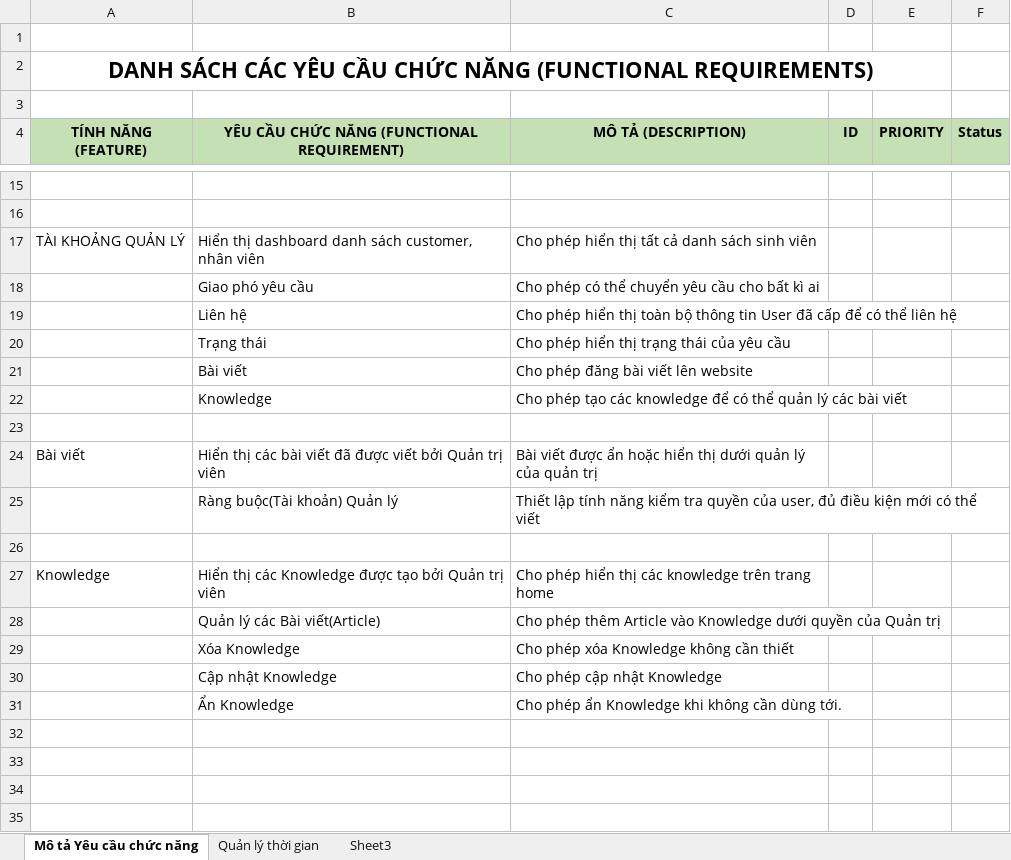
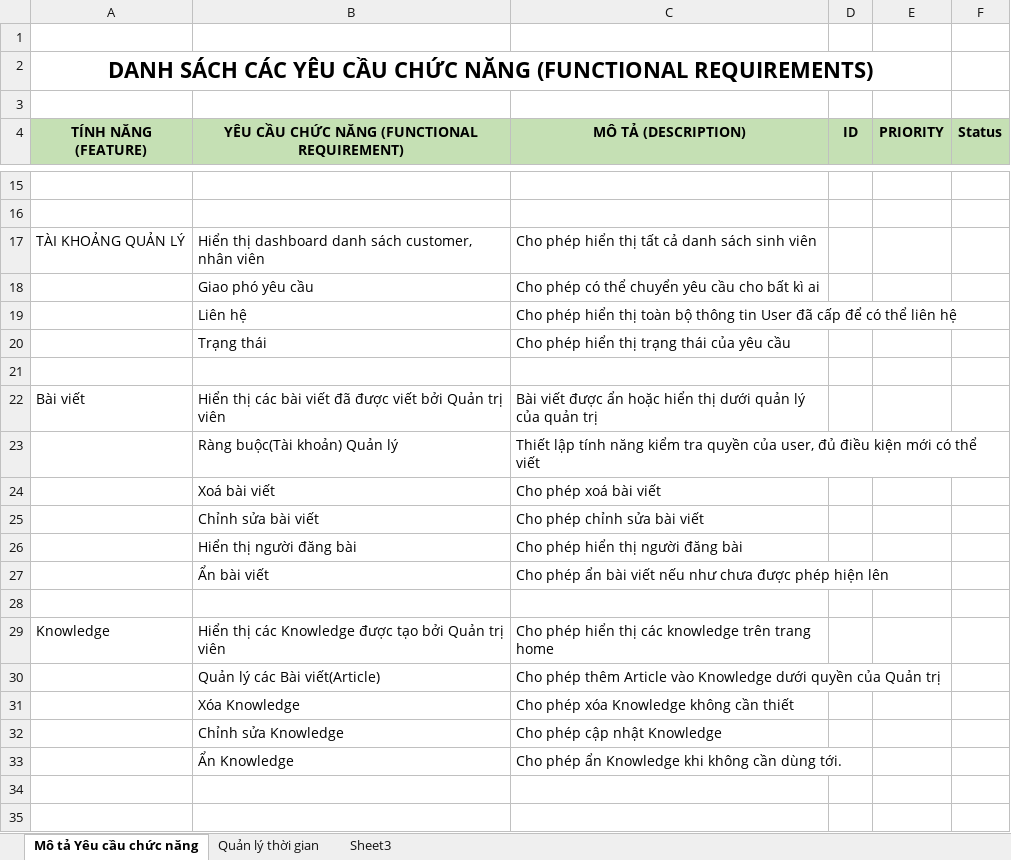
Before and after one commit to zanedev2304/blogVanLang, an Excel workbook: diagram/HaMinhTien_Requeirment.xlsx, sheet Mô tả Yêu cầu chức năng, drawn as a sheet; only a part is shown, gaps mark what is left out; the shorter side is filled out with more unchanged rows; values as stored, in another font and other column widths than the file's, no borders; conditional formats not drawn; removed rows and columns are numbered as before the commit, all else as after; the diff names each change by its address in the sheet, - before the commit and + after, or states it on an @@ line.

```diff
--- a/diagram/HaMinhTien_Requeirment.xlsx (sheet Mô tả Yêu cầu chức năng)
+++ b/diagram/HaMinhTien_Requeirment.xlsx (sheet Mô tả Yêu cầu chức năng)
-row 21:  | Bài viết | Cho phép đăng bài viết lên website
-row 22:  | Knowledge | Cho phép tạo các knowledge để có thể quản lý các bài viết
+row 24:  | Xoá bài viết | Cho phép xoá bài viết
+row 25:  | Chỉnh sửa bài viết | Cho phép chỉnh sửa bài viết
+row 26:  | Hiển thị người đăng bài | Cho phép hiển thị người đăng bài
+row 27:  | Ẩn bài viết | Cho phép ẩn bài viết nếu như chưa được phép hiện lên
-B32: Cập nhật Knowledge
+B32: Chỉnh sửa Knowledge
```
Also changed, not shown: 46 other files.
